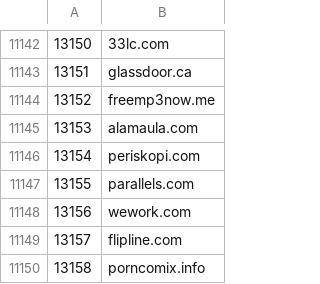
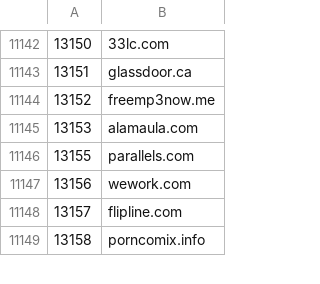
Before and after one commit to cnsuhao/SSOScraping, a CSV file: data/csv/2k-27k.csv, drawn as a sheet; only a part is shown, gaps mark what is left out; the diff names each change by its address in the sheet, - before the commit and + after, or states it on an @@ line.

```diff
--- a/data/csv/2k-27k.csv
+++ b/data/csv/2k-27k.csv
-row 11146: 13154 | periskopi.com
```
Also changed, not shown: data/csv/32k-52k.csv, data/csv/57k-77k.csv, 3 other files.
